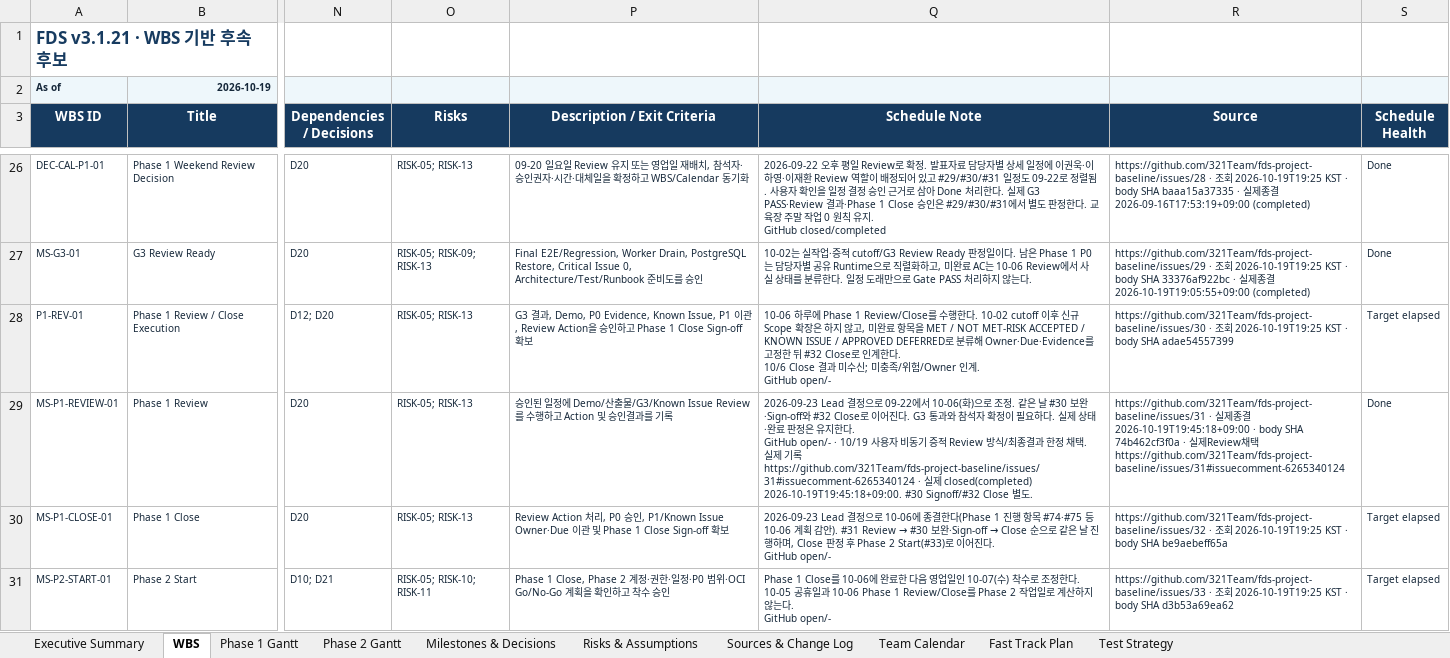
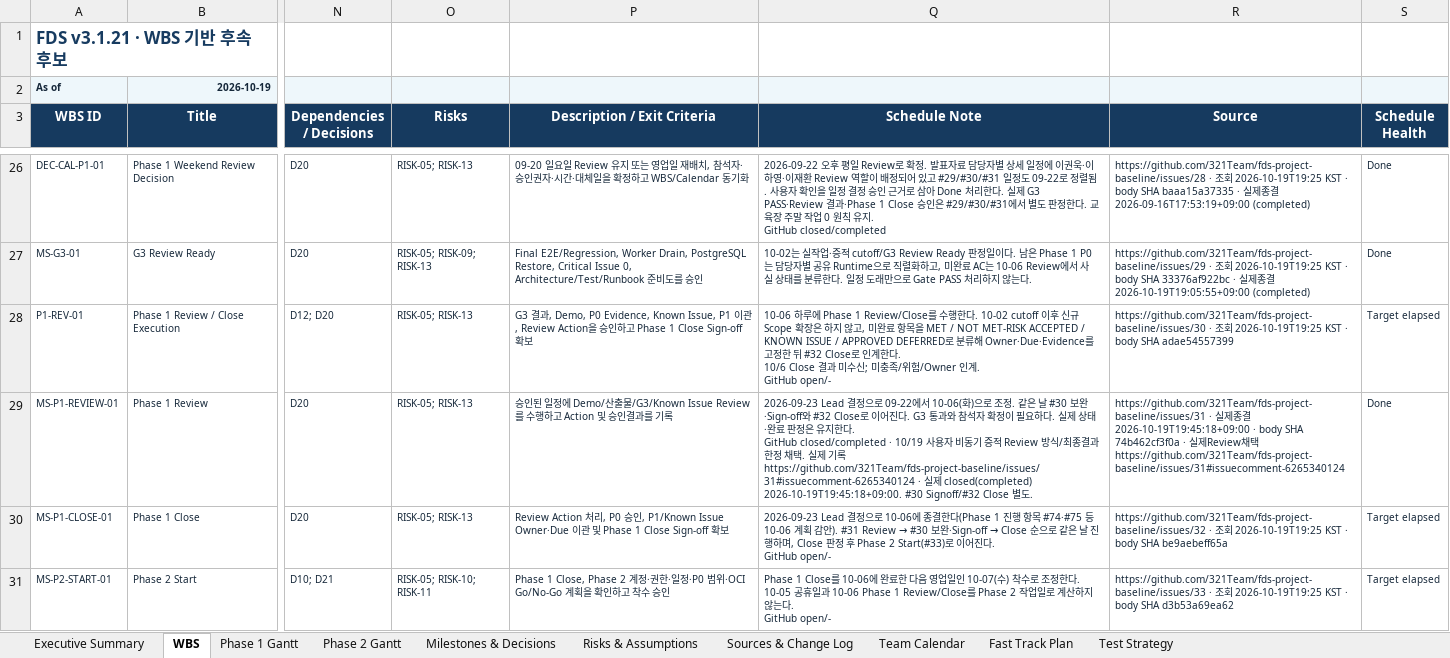
Before and after one commit to 321Team/fds-project-baseline, an Excel workbook: audit/canonical-candidate-20261019/proposed/FDS_P1_WBS_Status_Candidate_20261019.xlsx, sheet WBS, drawn as a sheet; only a part is shown, gaps mark what is left out; values as stored, in another font and other column widths than the file's, no borders; conditional formats and table styles not drawn; ↵ is a line break in a cell; the diff names each change by its address in the sheet, - before the commit and + after, or states it on an @@ line.

Commit message:
docs: record actual bounded Review31 adoption (final-note)

```diff
--- a/audit/canonical-candidate-20261019/proposed/FDS_P1_WBS_Status_Candidate_20261019.xlsx (sheet WBS)
+++ b/audit/canonical-candidate-20261019/proposed/FDS_P1_WBS_Status_Candidate_20261019.xlsx (sheet WBS)
-Q29 (Schedule Note): …. ↵ GitHub open/- · 10/19…
+Q29 (Schedule Note): …. ↵ GitHub closed/completed · 10/19…
```
Also changed, not shown: sheet Milestones & Decisions, charts or pictures, 6 other files.
